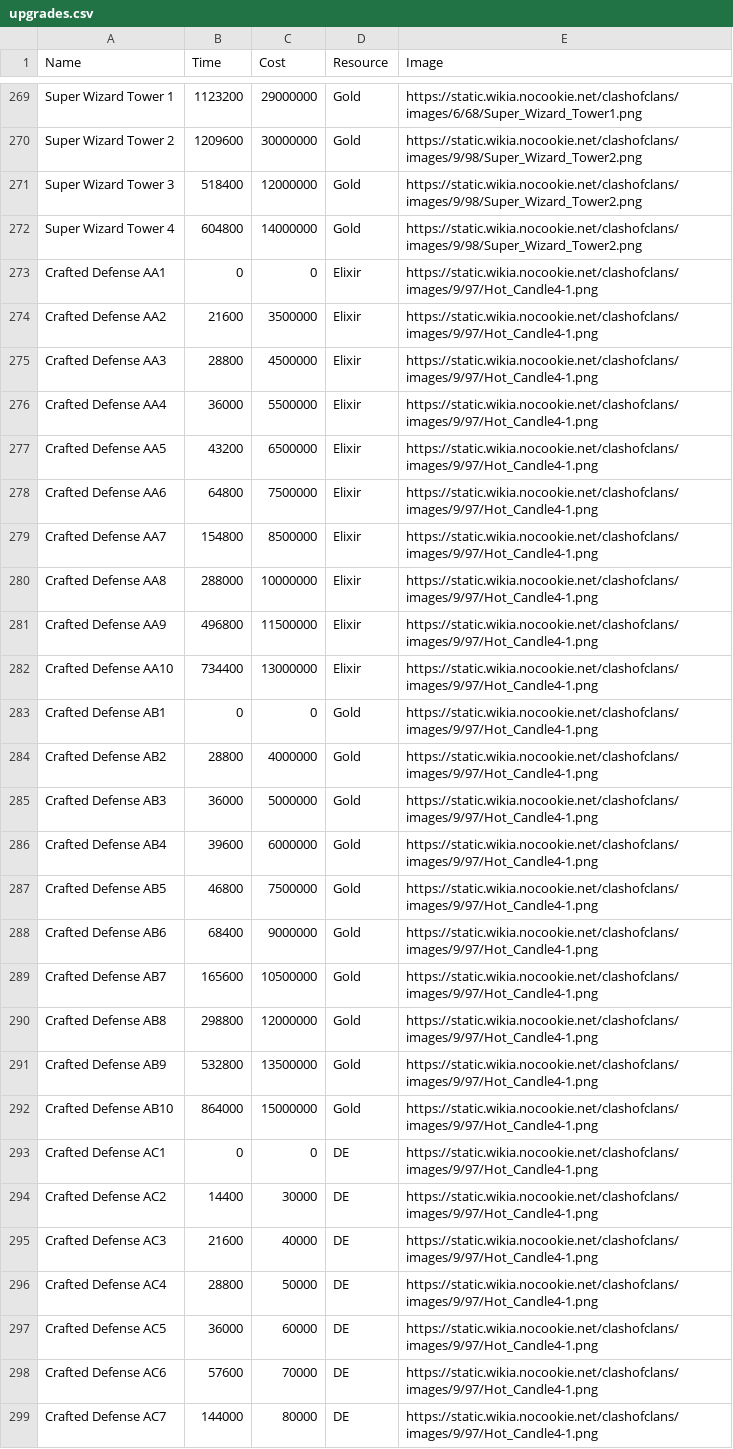
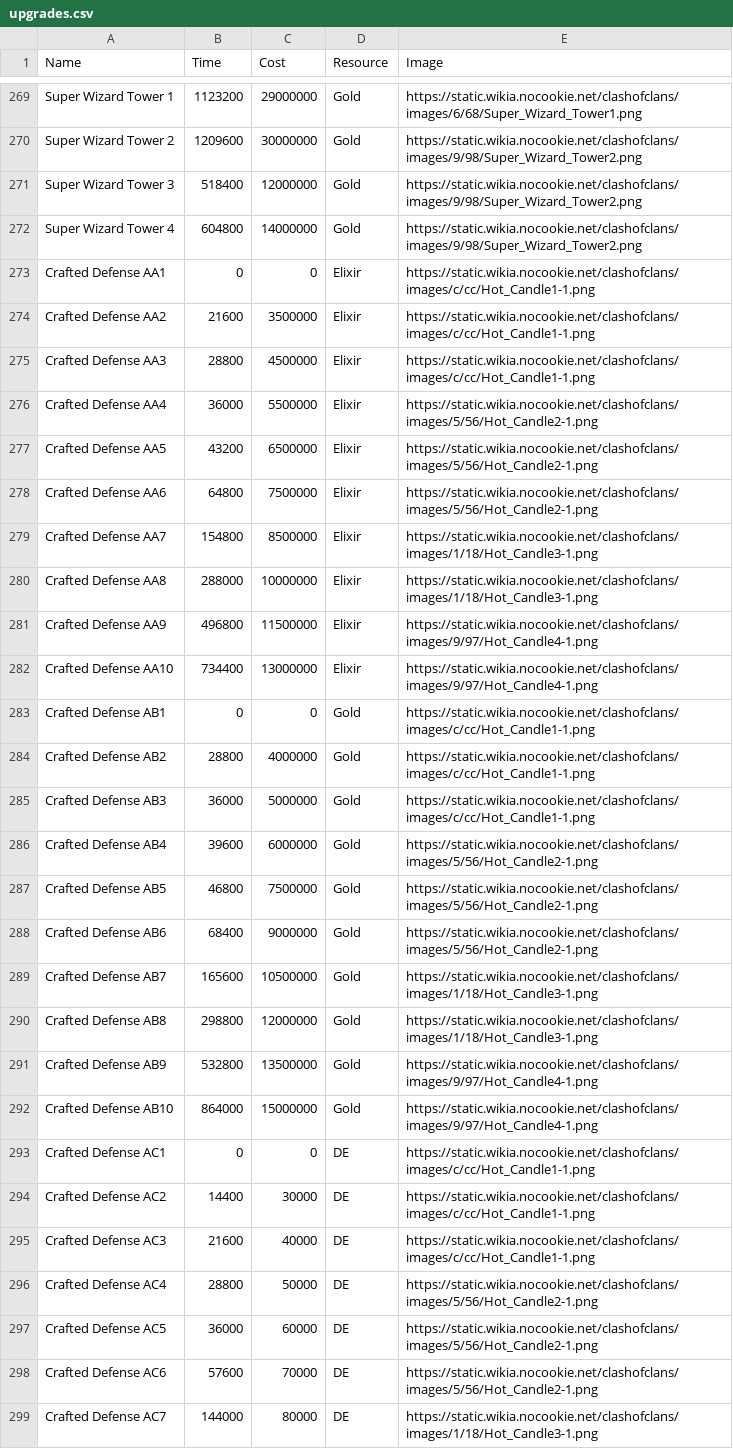
Before and after one commit to Godly000/Chester, a CSV file: data/progression/upgrades.csv, drawn as a sheet; only a part is shown, gaps mark what is left out; the diff covers the shown part only; the diff names each change by its address in the sheet, - before the commit and + after, or states it on an @@ line.

Commit message:
Update upgrades.csv

```diff
--- a/data/progression/upgrades.csv
+++ b/data/progression/upgrades.csv
-E273:E275 (Image): https://static.wikia.nocookie.net/clashofclans/images/9/97/Hot_Candle4-1.png
+E273:E275 (Image): https://static.wikia.nocookie.net/clashofclans/images/c/cc/Hot_Candle1-1.png
-E276:E278 (Image): https://static.wikia.nocookie.net/clashofclans/images/9/97/Hot_Candle4-1.png
+E276:E278 (Image): https://static.wikia.nocookie.net/clashofclans/images/5/56/Hot_Candle2-1.png
-E279:E280 (Image): https://static.wikia.nocookie.net/clashofclans/images/9/97/Hot_Candle4-1.png
+E279:E280 (Image): https://static.wikia.nocookie.net/clashofclans/images/1/18/Hot_Candle3-1.png
-E283:E285 (Image): https://static.wikia.nocookie.net/clashofclans/images/9/97/Hot_Candle4-1.png
+E283:E285 (Image): https://static.wikia.nocookie.net/clashofclans/images/c/cc/Hot_Candle1-1.png
-E286:E288 (Image): https://static.wikia.nocookie.net/clashofclans/images/9/97/Hot_Candle4-1.png
+E286:E288 (Image): https://static.wikia.nocookie.net/clashofclans/images/5/56/Hot_Candle2-1.png
-E289:E290 (Image): https://static.wikia.nocookie.net/clashofclans/images/9/97/Hot_Candle4-1.png
+E289:E290 (Image): https://static.wikia.nocookie.net/clashofclans/images/1/18/Hot_Candle3-1.png
-E293:E295 (Image): https://static.wikia.nocookie.net/clashofclans/images/9/97/Hot_Candle4-1.png
+E293:E295 (Image): https://static.wikia.nocookie.net/clashofclans/images/c/cc/Hot_Candle1-1.png
-E296:E298 (Image): https://static.wikia.nocookie.net/clashofclans/images/9/97/Hot_Candle4-1.png
+E296:E298 (Image): https://static.wikia.nocookie.net/clashofclans/images/5/56/Hot_Candle2-1.png
-E299 (Image): https://static.wikia.nocookie.net/clashofclans/images/9/97/Hot_Candle4-1.png
+E299 (Image): https://static.wikia.nocookie.net/clashofclans/images/1/18/Hot_Candle3-1.png
```
Also changed, not shown: 49 edited cells elsewhere in this file.
